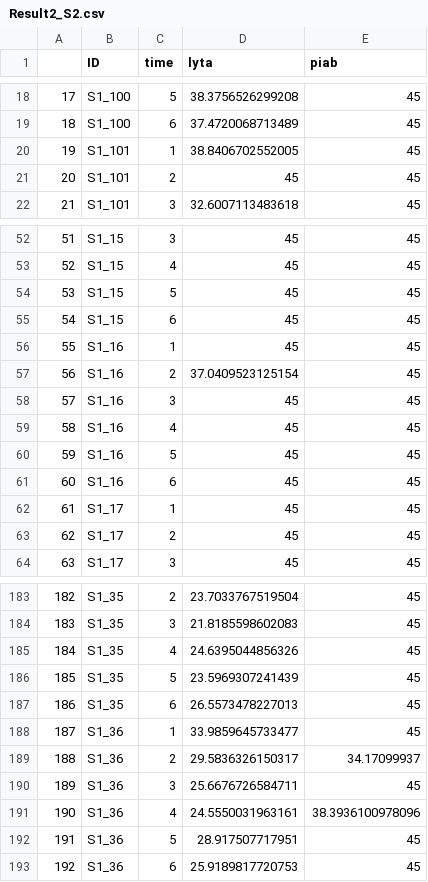
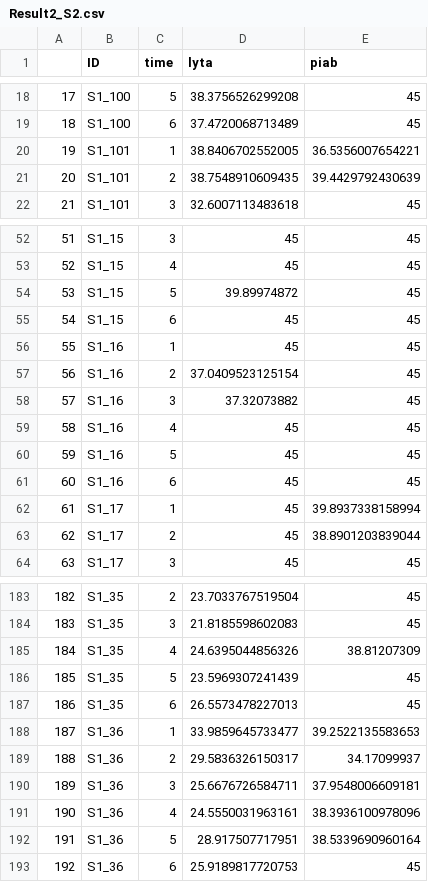
Before and after one commit to DanWeinberger/scope_qpcr_analysis, a CSV file: Data/Result2_S2.csv, drawn as a sheet; only a part is shown, gaps mark what is left out; the diff covers the shown part only.

```diff
--- a/Data/Result2_S2.csv
+++ b/Data/Result2_S2.csv
@@ -19,4 +19,4 @@
 "18","S1_100",6,37.4720068713489,45
-"19","S1_101",1,38.8406702552005,45
-"20","S1_101",2,45,45
+"19","S1_101",1,38.8406702552005,36.5356007654221
+"20","S1_101",2,38.7548910609435,39.4429792430639
 "21","S1_101",3,32.6007113483618,45
@@ -53,3 +53,3 @@
 "52","S1_15",4,45,45
-"53","S1_15",5,45,45
+"53","S1_15",5,39.89974872,45
 "54","S1_15",6,45,45
@@ -57,3 +57,3 @@
 "56","S1_16",2,37.0409523125154,45
-"57","S1_16",3,45,45
+"57","S1_16",3,37.32073882,45
 "58","S1_16",4,45,45
@@ -61,4 +61,4 @@
 "60","S1_16",6,45,45
-"61","S1_17",1,45,45
-"62","S1_17",2,45,45
+"61","S1_17",1,45,39.8937338158994
+"62","S1_17",2,45,38.8901203839044
 "63","S1_17",3,45,45
@@ -184,10 +184,10 @@
 "183","S1_35",3,21.8185598602083,45
-"184","S1_35",4,24.6395044856326,45
+"184","S1_35",4,24.6395044856326,38.81207309
 "185","S1_35",5,23.5969307241439,45
 "186","S1_35",6,26.5573478227013,45
-"187","S1_36",1,33.9859645733477,45
+"187","S1_36",1,33.9859645733477,39.2522135583653
 "188","S1_36",2,29.5836326150317,34.17099937
-"189","S1_36",3,25.6676726584711,45
+"189","S1_36",3,25.6676726584711,37.9548006609181
 "190","S1_36",4,24.5550031963161,38.3936100978096
-"191","S1_36",5,28.917507717951,45
+"191","S1_36",5,28.917507717951,38.5339690960164
 "192","S1_36",6,25.9189817720753,45
```
Also changed, not shown: 50 edited cells elsewhere in this file, Data/Result1_S2.csv, Data/cleaned_file_s2.csv, 7 other files.
